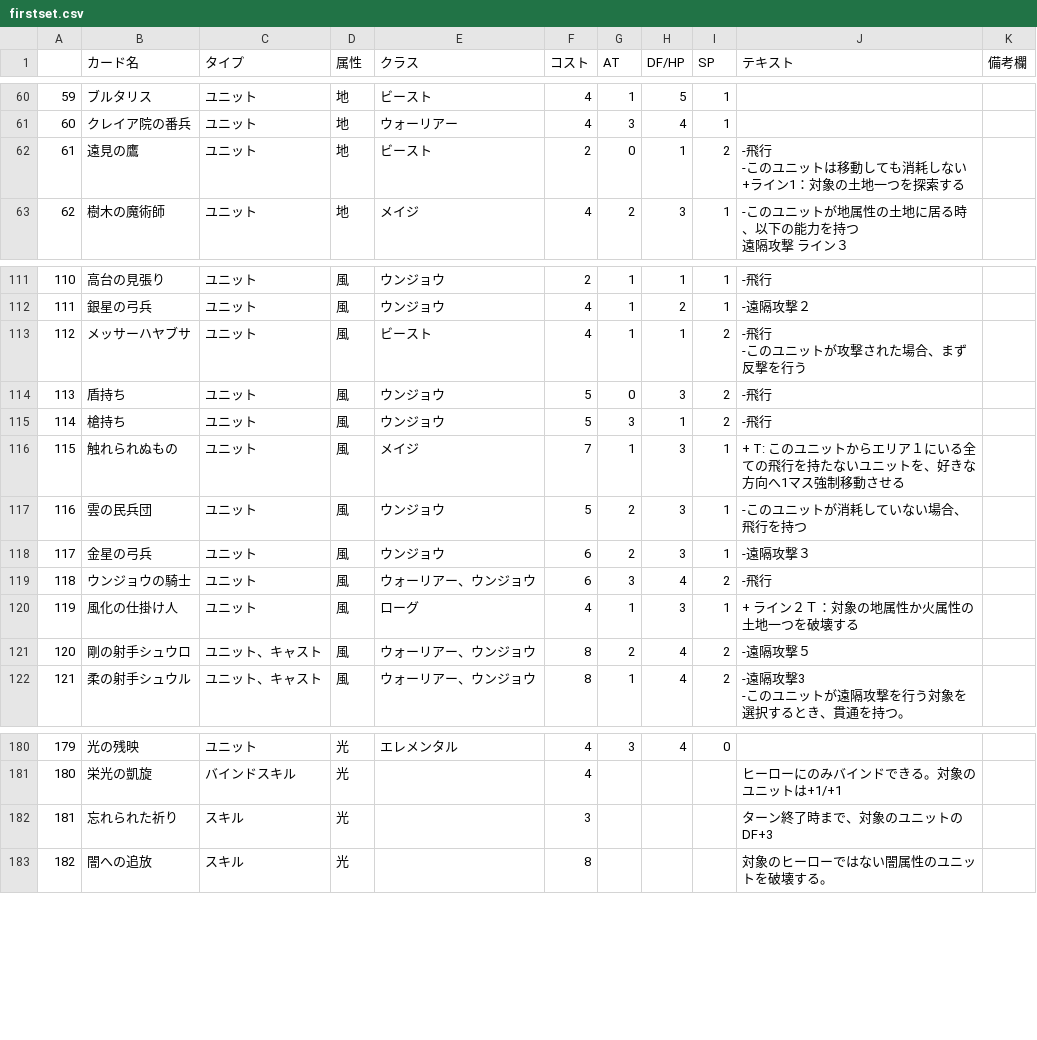
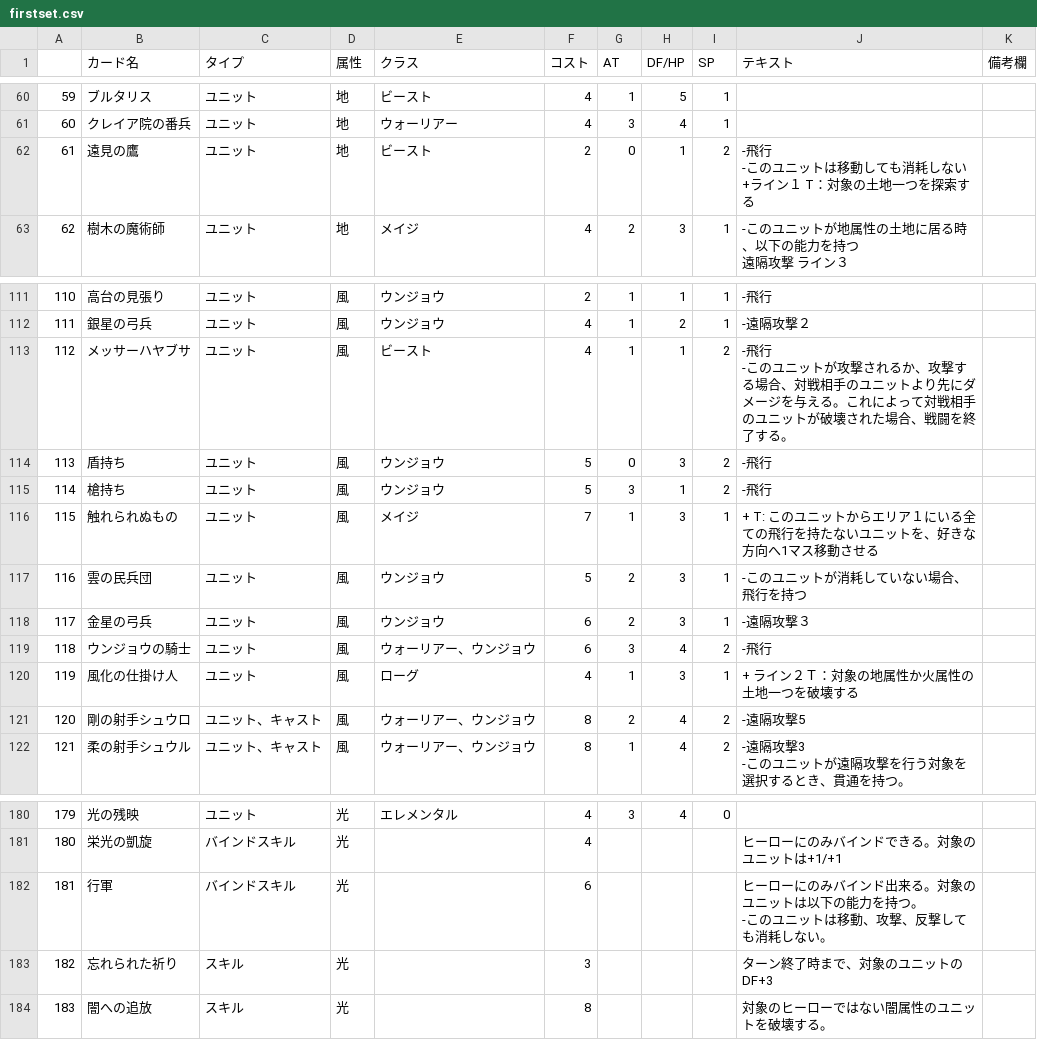
Before and after one commit to TheLus/KingdomSquare, a CSV file: cards/set_firstset/firstset.csv, drawn as a sheet; only a part is shown, gaps mark what is left out; addresses are those after the commit; ↵ is a line break in a cell; the diff names each change by its address in the sheet, - before the commit and + after, or states it on an @@ line.

```diff
--- a/cards/set_firstset/firstset.csv
+++ b/cards/set_firstset/firstset.csv
-J62 (テキスト): -飛行 ↵ -このユニットは移動しても消耗しない ↵ +ライン1：対象の土地一つを探索する
+J62 (テキスト): -飛行 ↵ -このユニットは移動しても消耗しない ↵ +ライン１ T：対象の土地一つを探索する
-J113 (テキスト): …攻撃された場合、まず反撃を行う
+J113 (テキスト): …攻撃されるか、攻撃する場合、対戦相手のユニットより先にダメージを与える。これによって対戦相手のユニットが破壊された場合、戦闘を終了する。
-J116 (テキスト): …へ1マス強制移動させ…
+J116 (テキスト): …へ1マス移動させ…
-J121 (テキスト): -遠隔攻撃５
+J121 (テキスト): -遠隔攻撃5
+row 182: 181 | 行軍 | バインドスキル | 光 |  | 6 |  |  |  | ヒーローにのみバインド出来る。対象のユニットは以下の能力を持つ。 ↵ -このユニットは移動、攻撃、反撃しても消耗しない。
@@ column A renumbered from row 183 down @@
```
Also changed, not shown: 2 other files.
